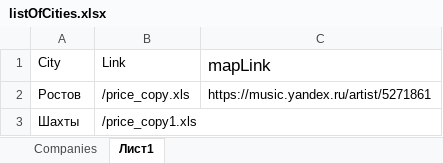
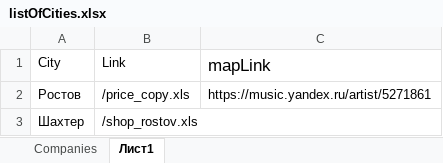
Before and after one commit to ed-deloboy/Dynamic_pricelist_skynet-service, an Excel workbook: public/listOfCities.xlsx, sheet Лист1, drawn as a sheet; values as stored, in another font and other column widths than the file's, no borders; removed rows and columns are numbered as before the commit, all else as after; the diff names each change by its address in the sheet, - before the commit and + after, or states it on an @@ line.

```diff
--- a/public/listOfCities.xlsx (sheet Лист1)
+++ b/public/listOfCities.xlsx (sheet Лист1)
-row 3: Шахты | /price_copy1.xls
+row 3: Шахтер | /shop_rostov.xls
```
Also changed, not shown: 4 other files.
